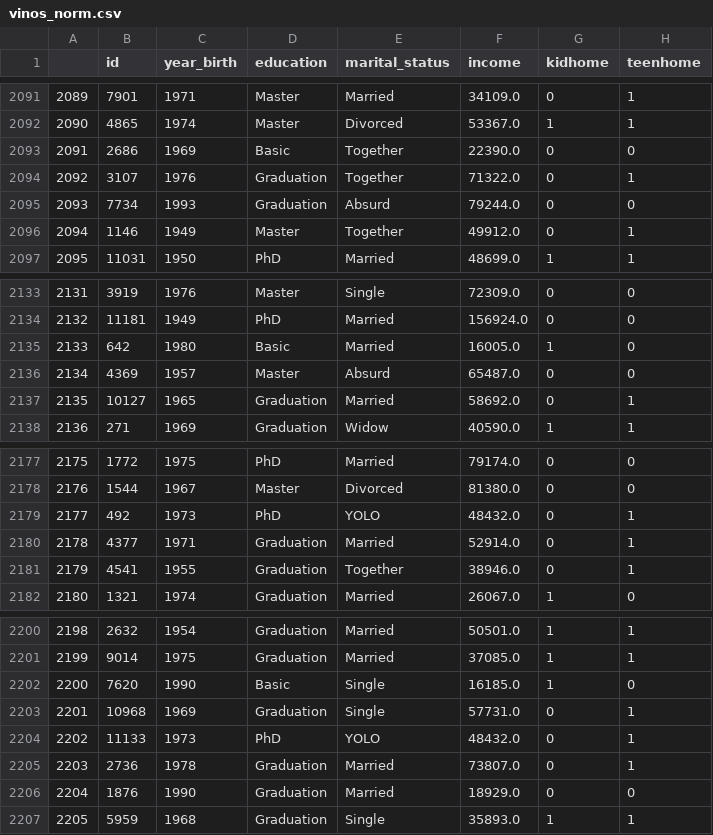
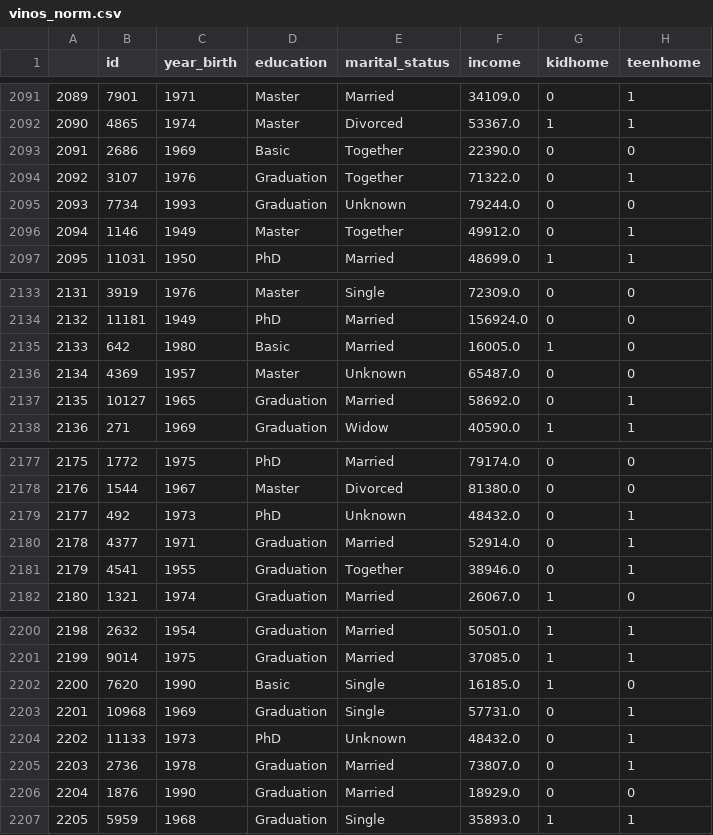
Before and after one commit to Adalab/Adalab-DA-promo-b-modulo-3-sprint-1-Chloe-Diana, a CSV file: Datos/vinos_norm.csv, drawn as a sheet; only a part is shown, gaps mark what is left out; the diff names each change by its address in the sheet, - before the commit and + after, or states it on an @@ line.

```diff
--- a/Datos/vinos_norm.csv
+++ b/Datos/vinos_norm.csv
-E2095 (marital_status): Absurd
+E2095 (marital_status): Unknown
-E2136 (marital_status): Absurd
+E2136 (marital_status): Unknown
-E2179 (marital_status): YOLO
+E2179 (marital_status): Unknown
-E2204 (marital_status): YOLO
+E2204 (marital_status): Unknown
```
Also changed, not shown: Datos/vinos_norm_estandar.csv, 9 other files.
